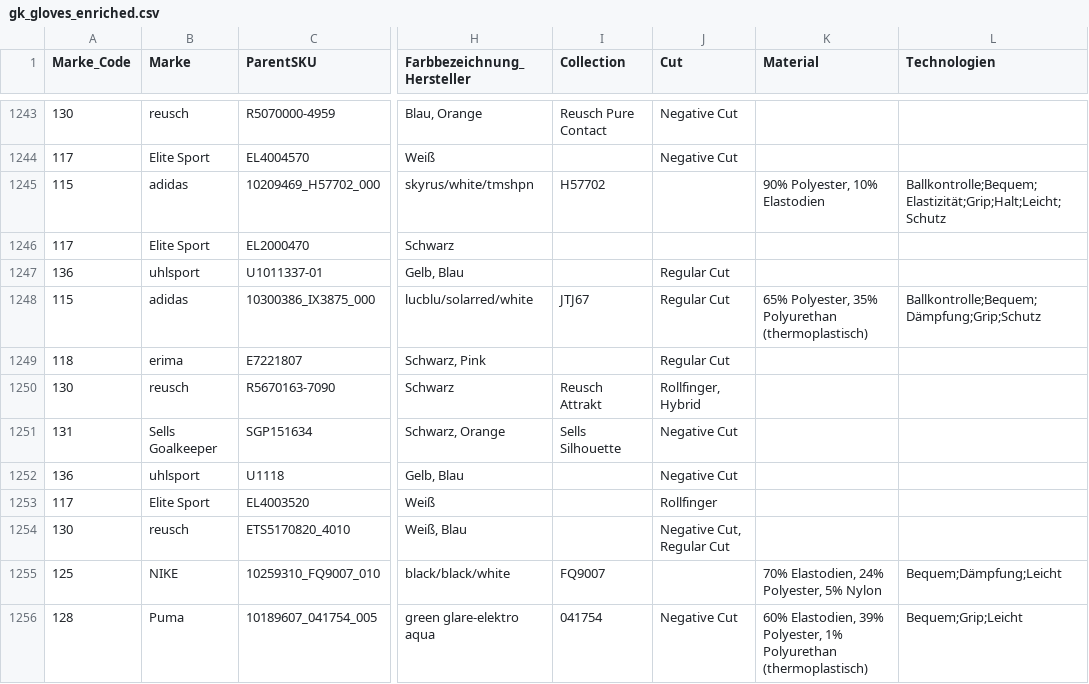
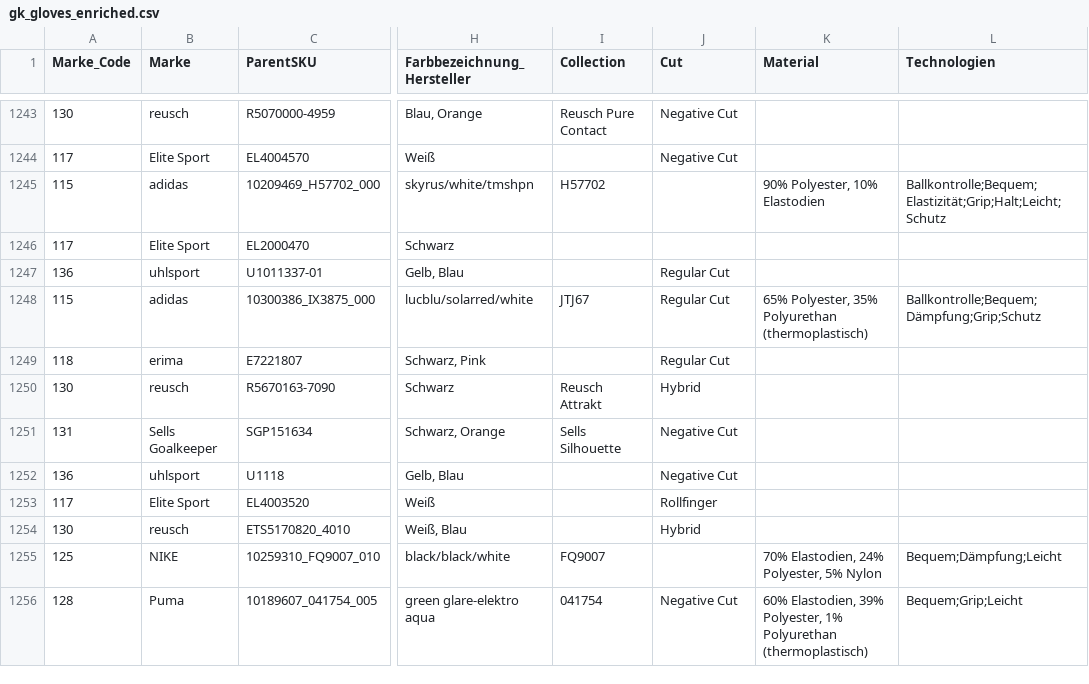
Before and after one commit to martinkrenn/keepersport-product-analysis, a CSV file: data/gk_gloves_enriched.csv, drawn as a sheet; only a part is shown, gaps mark what is left out; the diff covers the shown part only; the diff names each change by its address in the sheet, - before the commit and + after, or states it on an @@ line.

```diff
--- a/data/gk_gloves_enriched.csv
+++ b/data/gk_gloves_enriched.csv
-J1250 (Cut): Rollfinger, Hybrid
+J1250 (Cut): Hybrid
-J1254 (Cut): Negative Cut, Regular Cut
+J1254 (Cut): Hybrid
```
Also changed, not shown: 109 edited cells elsewhere in this file, 1 other file.
